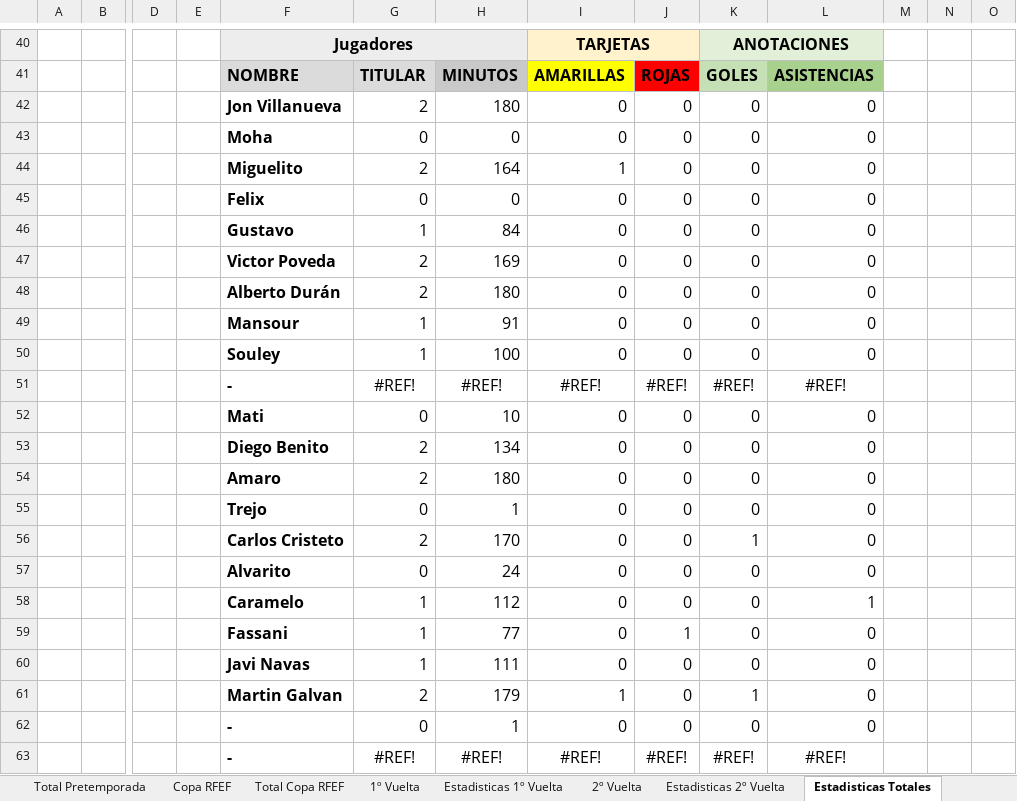
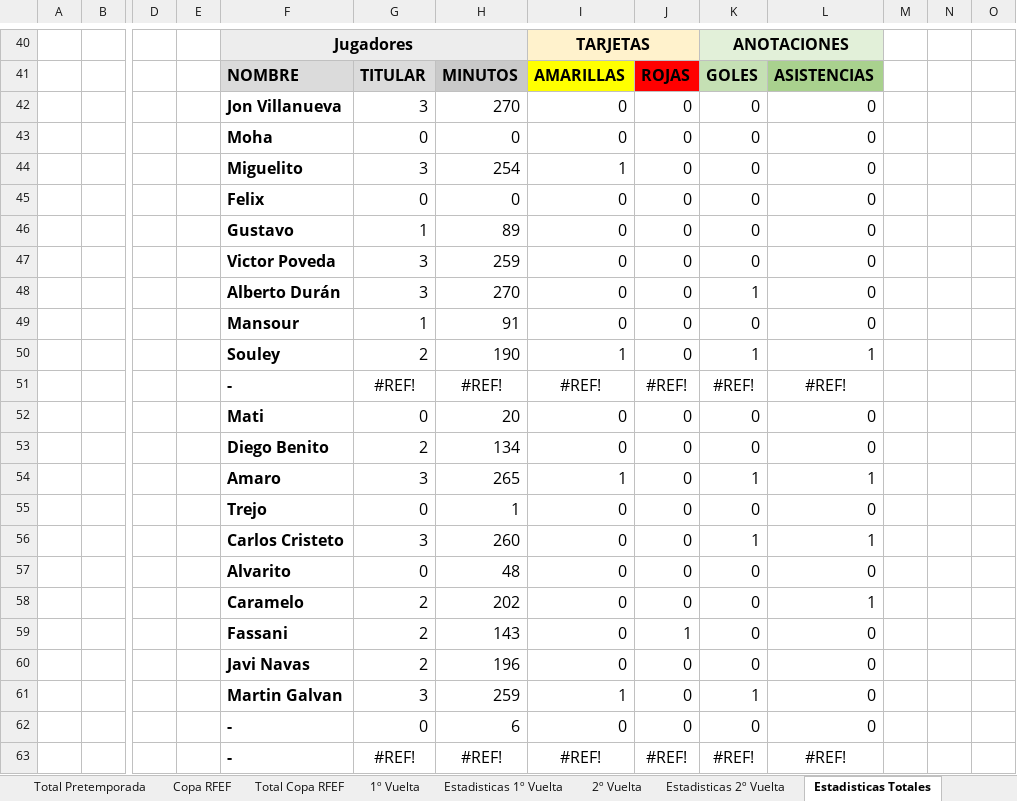
Before and after one commit to IvanAlonso4/APieDeCampoUDS, an Excel workbook: SALAMANCA UDS 2324.xlsx, sheet Estadisticas Totales, drawn as a sheet; only a part is shown, gaps mark what is left out; values as stored, in another font and other column widths than the file's, no borders; removed rows and columns are numbered as before the commit, all else as after; rows hold the shown columns only; the diff covers the shown part only; the diff names each change by its address in the sheet, - before the commit and + after, or states it on an @@ line.

```diff
--- a/SALAMANCA UDS 2324.xlsx (sheet Estadisticas Totales)
+++ b/SALAMANCA UDS 2324.xlsx (sheet Estadisticas Totales)
-G42: 2
+G42: 3
-H42: 180
+H42: 270
-G44: 2
+G44: 3
-H44: 164
+H44: 254
-H46: 84
+H46: 89
-G47:G48: 2
+G47:G48: 3
-H47: 169
+H47: 259
-H48: 180
+H48: 270
-K48: 0
+K48: 1
-row 50:  |  |  |  | Souley | 1 | 100 | 0 | 0 | 0 | 0
+row 50:  |  |  |  | Souley | 2 | 190 | 1 | 0 | 1 | 1
-H52: 10
+H52: 20
-row 54:  |  |  |  | Amaro | 2 | 180 | 0 | 0 | 0 | 0
+row 54:  |  |  |  | Amaro | 3 | 265 | 1 | 0 | 1 | 1
-G56: 2
+G56: 3
-H56: 170
+H56: 260
-L56: 0
+L56: 1
-H57: 24
+H57: 48
-G58:G60: 1
+G58:G60: 2
-H58: 112
+H58: 202
-H59: 77
+H59: 143
-H60: 111
+H60: 196
-G61: 2
+G61: 3
-H61: 179
+H61: 259
-H62: 1
+H62: 6
```
Also changed, not shown: 34 edited cells elsewhere in this sheet, sheet Equipos (cálculos), sheet Clasificacion, sheet Clasificacion Final, sheet Estadisticas 1º Vuelta, sheet 1º Vuelta, 5 other files.
